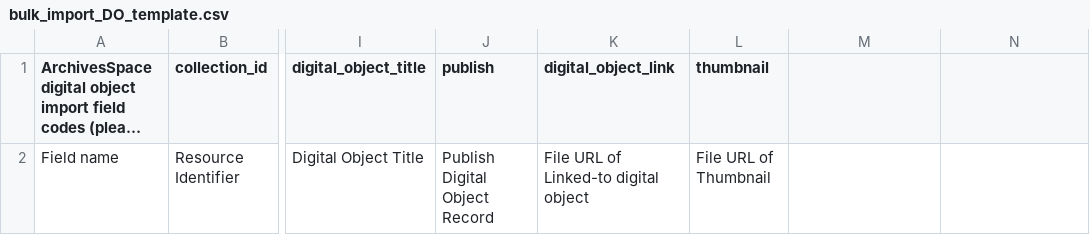
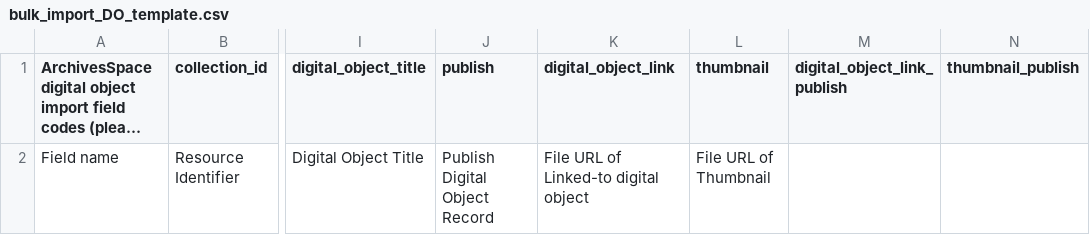
Before and after one commit to archivesspace/archivesspace, a CSV file: frontend/public/bulk_import_templates/bulk_import_DO_template.csv, drawn as a sheet; only a part is shown, gaps mark what is left out; long unchanged cells end in …; the diff names each change by its address in the sheet, - before the commit and + after, or states it on an @@ line.

```diff
--- a/frontend/public/bulk_import_templates/bulk_import_DO_template.csv
+++ b/frontend/public/bulk_import_templates/bulk_import_DO_template.csv
-M1: (empty)
+M1: digital_object_link_publish
-N1: (empty)
+N1: thumbnail_publish
```
Also changed, not shown: frontend/public/bulk_import_templates/bulk_import_template.csv, templates/bulk_import_DO_template.csv, 9 other files.
